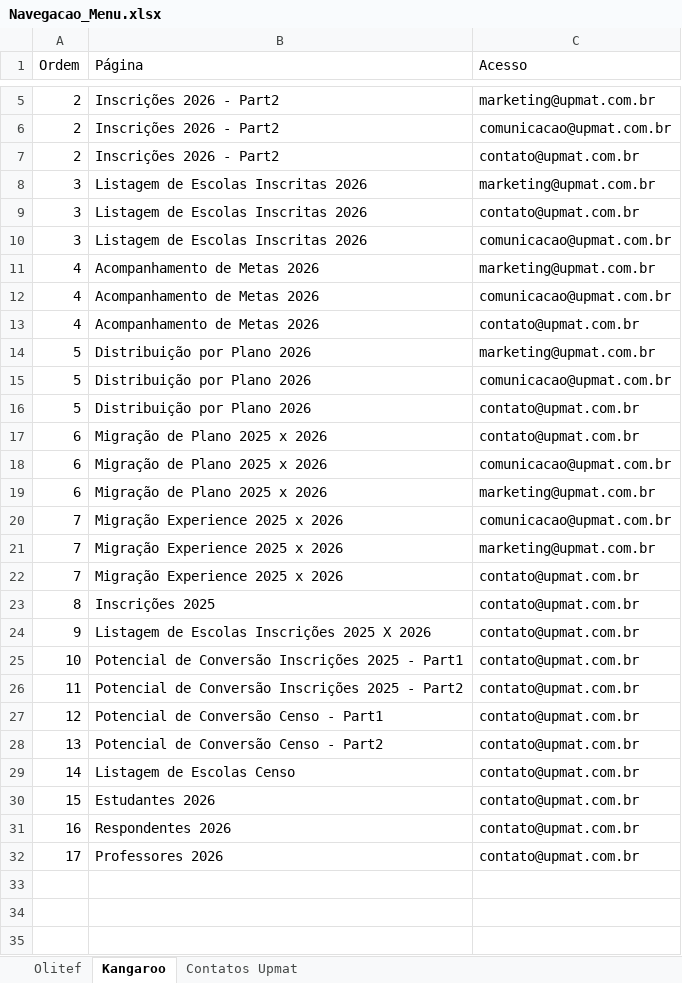
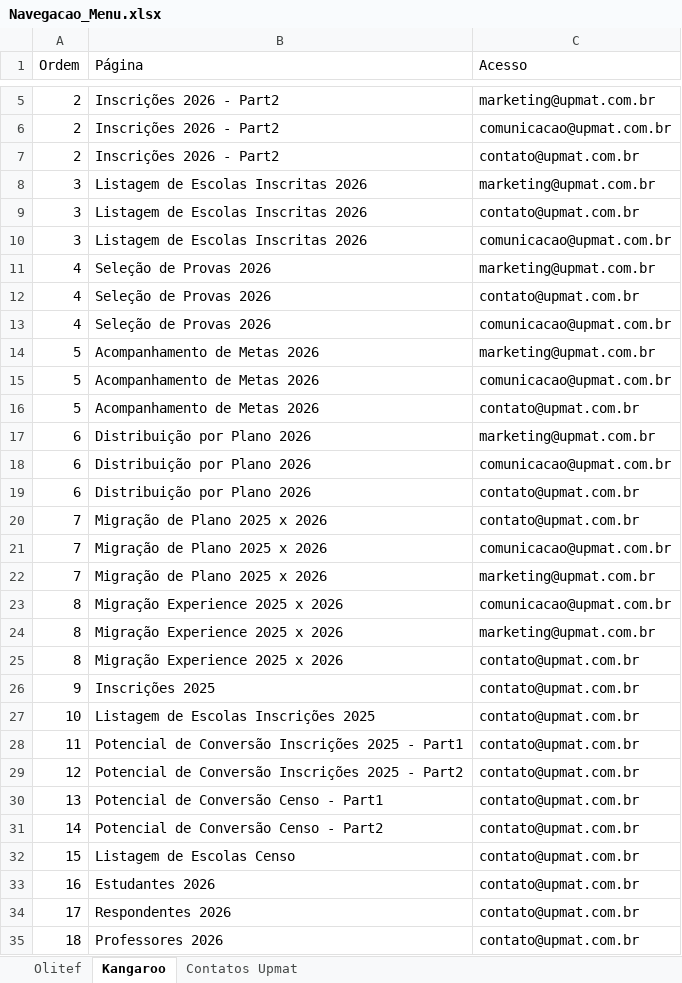
Before and after one commit to dansilverr/Dash-Upmat, an Excel workbook: Bases/Navegacao_Menu.xlsx, sheet Kangaroo, drawn as a sheet; only a part is shown, gaps mark what is left out; values as stored, in another font and other column widths than the file's, no borders; removed rows and columns are numbered as before the commit, all else as after; the diff names each change by its address in the sheet, - before the commit and + after, or states it on an @@ line.

Commit message:
Tela Seleção de Provas

```diff
--- a/Bases/Navegacao_Menu.xlsx (sheet Kangaroo)
+++ b/Bases/Navegacao_Menu.xlsx (sheet Kangaroo)
-B11:B13 (Página): Acompanhamento de Metas 2026
+B11:B13 (Página): Seleção de Provas 2026
-C12 (Acesso): comunicacao@upmat.com.br
+C12 (Acesso): contato@upmat.com.br
-C13 (Acesso): contato@upmat.com.br
+C13 (Acesso): comunicacao@upmat.com.br
-B14:B16 (Página): Distribuição por Plano 2026
+B14:B16 (Página): Acompanhamento de Metas 2026
-B17:B19 (Página): Migração de Plano 2025 x 2026
+B17:B19 (Página): Distribuição por Plano 2026
-C17 (Acesso): contato@upmat.com.br
+C17 (Acesso): marketing@upmat.com.br
-C19 (Acesso): marketing@upmat.com.br
+C19 (Acesso): contato@upmat.com.br
+row 20: 7 | Migração de Plano 2025 x 2026 | contato@upmat.com.br
-B21:B22 (Página): Migração Experience 2025 x 2026
+B21:B22 (Página): Migração de Plano 2025 x 2026
-row 22: 7 | Migração Experience 2025 x 2026 | contato@upmat.com.br
+row 23: 8 | Migração Experience 2025 x 2026 | comunicacao@upmat.com.br
+row 24: 8 | Migração Experience 2025 x 2026 | marketing@upmat.com.br
-B25 (Página): Inscrições 2025
+B25 (Página): Migração Experience 2025 x 2026
-B26 (Página): Listagem de Escolas Inscrições 2025 X 2026
+B26 (Página): Inscrições 2025
-B27 (Página): Potencial de Conversão Inscrições 2025 - Part1
+B27 (Página): Listagem de Escolas Inscrições 2025
-B28 (Página): …2025 - Part2
+B28 (Página): …2025 - Part1
-B29 (Página): Potencial de Conversão Censo - Part1
+B29 (Página): Potencial de Conversão Inscrições 2025 - Part2
-B30 (Página): Potencial de Conversão Censo - Part2
+B30 (Página): Potencial de Conversão Censo - Part1
-B31 (Página): Listagem de Escolas Censo
+B31 (Página): Potencial de Conversão Censo - Part2
-B32 (Página): Estudantes 2026
+B32 (Página): Listagem de Escolas Censo
-B33 (Página): Respondentes 2026
+B33 (Página): Estudantes 2026
-B34 (Página): Professores 2026
+B34 (Página): Respondentes 2026
+row 35: 18 | Professores 2026 | contato@upmat.com.br
```
Also changed, not shown: 2 other files.
